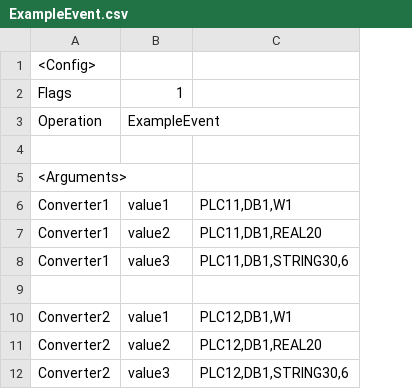
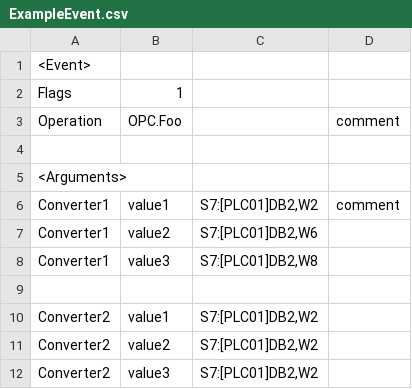
Before and after one commit to Beetle-ru/NucleusCollaborative, a CSV file: Fusion/DataProviders/OPCFlex/ExampleEvent.csv, drawn as a sheet; removed rows and columns are numbered as before the commit, all else as after; the diff names each change by its address in the sheet, - before the commit and + after, or states it on an @@ line.

Commit message:
изменен пример события

```diff
--- a/Fusion/DataProviders/OPCFlex/ExampleEvent.csv
+++ b/Fusion/DataProviders/OPCFlex/ExampleEvent.csv
-column C, rows 6-12: PLC11,DB1,W1 | PLC11,DB1,REAL20 | PLC11,DB1,STRING30,6 |  | PLC12,DB1,W1 | PLC12,DB1,REAL20 | PLC12,DB1,STRING30,6
+column C, rows 6-12: S7:[PLC01]DB2,W2 | S7:[PLC01]DB2,W6 | S7:[PLC01]DB2,W8 |  | S7:[PLC01]DB2,W2 | S7:[PLC01]DB2,W2 | S7:[PLC01]DB2,W2
+column D, rows 3-6: comment |  |  | comment
-A1: <Config>
+A1: <Event>
-B3: ExampleEvent
+B3: OPC.Foo
```
